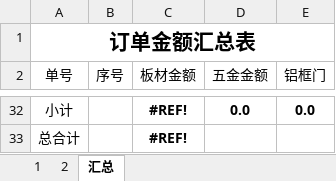
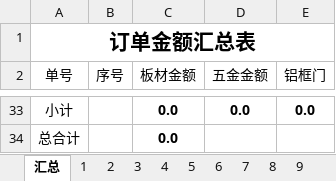
Before and after one commit to zizixiuxiu/robot-services, an Excel workbook: quote-maker/src/templates/quote_template.xlsx, sheet 汇总, drawn as a sheet; only a part is shown, gaps mark what is left out; values as stored, in another font and other column widths than the file's, no borders; addresses are those after the commit; the diff covers the shown part only; the diff names each change by its address in the sheet, - before the commit and + after, or states it on an @@ line.

```diff
--- a/quote-maker/src/templates/quote_template.xlsx (sheet 汇总)
+++ b/quote-maker/src/templates/quote_template.xlsx (sheet 汇总)
+sheet tab: 3
+sheet tab: 4
+sheet tab: 5
+sheet tab: 6
+sheet tab: 7
+sheet tab: 8
+sheet tab: 9
@@ sheet tab order changed: 汇总 | 1 | 2 | 3 | 4 | 5 | 6 | 7 | 8 | 9 @@
-C33:C34 (板材金额): #REF!
+C33:C34 (板材金额): 0.0
```
Also changed, not shown: 26 added rows, 25 removed rows and 4 edited cells elsewhere in this sheet, sheet 2, sheet 1, other sheet tabs, formulas that keep their value, hidden cells, 45 other files.
